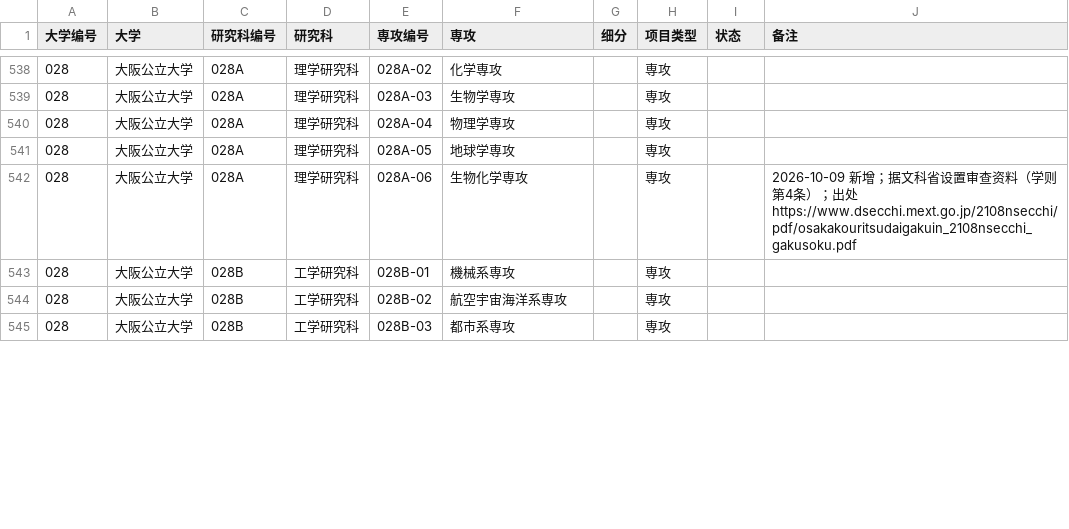
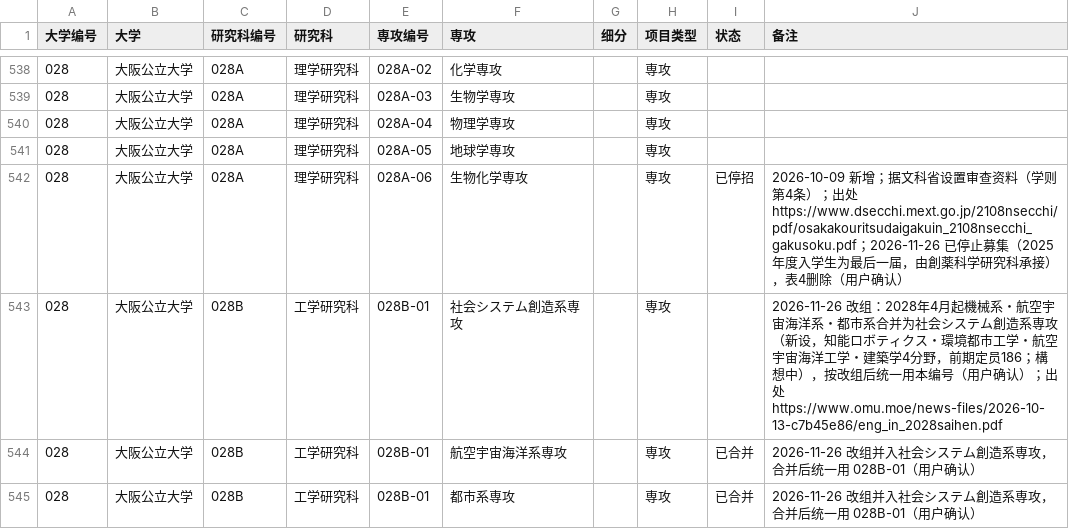
Before and after one commit to tokyoscitech-lgtm/demo, a CSV file: 3_大学研究科専攻一覧.csv, drawn as a sheet; only a part is shown, gaps mark what is left out; the diff covers the shown part only.

```diff
--- a/3_大学研究科専攻一覧.csv
+++ b/3_大学研究科専攻一覧.csv
@@ -541,5 +541,5 @@
 028,大阪公立大学,028A,理学研究科,028A-05,地球学専攻,,専攻,,
-028,大阪公立大学,028A,理学研究科,028A-06,生物化学専攻,,専攻,,2026-10-09 新增；据文科省设置审查资料（学则第4条）；出处 https://www.dsecchi.mext.go.jp/2108nsecchi/pdf/osakakouritsudaigakuin_2108nsecchi_gakusoku.pdf
-028,大阪公立大学,028B,工学研究科,028B-01,機械系専攻,,専攻,,
-028,大阪公立大学,028B,工学研究科,028B-02,航空宇宙海洋系専攻,,専攻,,
-028,大阪公立大学,028B,工学研究科,028B-03,都市系専攻,,専攻,,
+028,大阪公立大学,028A,理学研究科,028A-06,生物化学専攻,,専攻,已停招,2026-10-09 新增；据文科省设置审查资料（学则第4条）；出处 https://www.dsecchi.mext.go.jp/2108nsecchi/pdf/osakakouritsudaigakuin_2108nsecchi_gakusoku.pdf；2026-11-26 已停止募集（2025年度入学生为最后一届，由創薬科学研究科承接），表4删除（用户确认）
+028,大阪公立大学,028B,工学研究科,028B-01,社会システム創造系専攻,,専攻,,2026-11-26 改组：2028年4月起機械系・航空宇宙海洋系・都市系合并为社会システム創造系専攻（新设，知能ロボティクス・環境都市工学・航空宇宙海洋工学・建築学4分野，前期定员186；構想中），按改组后统一用本编号（用户确认）；出处 https://www.omu.moe/news-files/2026-10-13-c7b45e86/eng_in_2028saihen.pdf
+028,大阪公立大学,028B,工学研究科,028B-01,航空宇宙海洋系専攻,,専攻,已合并,2026-11-26 改组并入社会システム創造系専攻，合并后统一用 028B-01（用户确认）
+028,大阪公立大学,028B,工学研究科,028B-01,都市系専攻,,専攻,已合并,2026-11-26 改组并入社会システム創造系専攻，合并后统一用 028B-01（用户确认）
```
Also changed, not shown: 1 added row and 26 edited cells elsewhere in this file, 45 other files.
